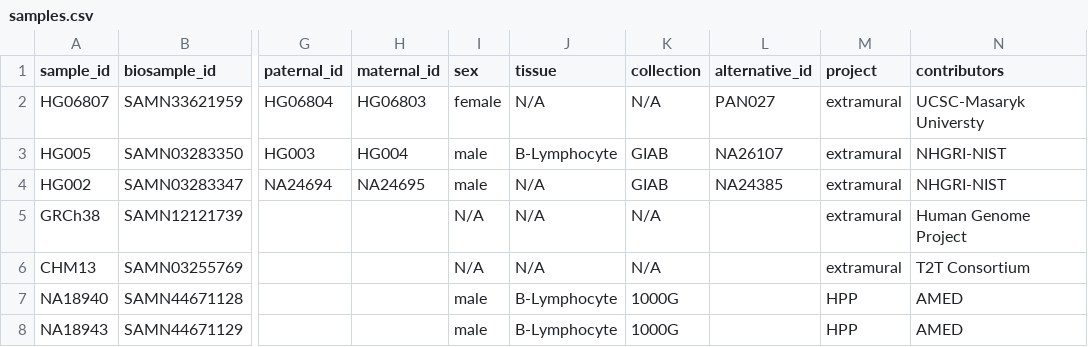
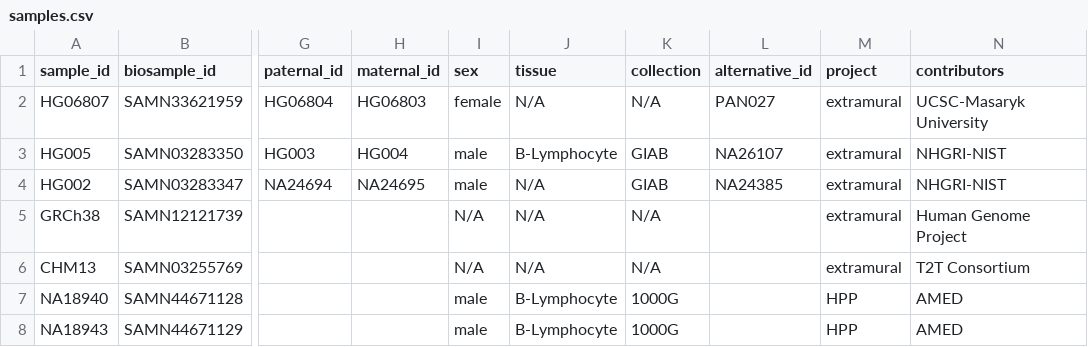
Before and after one commit to human-pangenomics/hprc-data-explorer, a CSV file: catalog/build/intermediate/samples.csv, drawn as a sheet; only a part is shown, gaps mark what is left out; the diff names each change by its address in the sheet, - before the commit and + after, or states it on an @@ line.

Commit message:
chore: rebuild catalog to fix typo in samples data (#233) (#234)

```diff
--- a/catalog/build/intermediate/samples.csv
+++ b/catalog/build/intermediate/samples.csv
-N2 (contributors): UCSC-Masaryk Universty
+N2 (contributors): UCSC-Masaryk University
```
Also changed, not shown: 4 other files.
